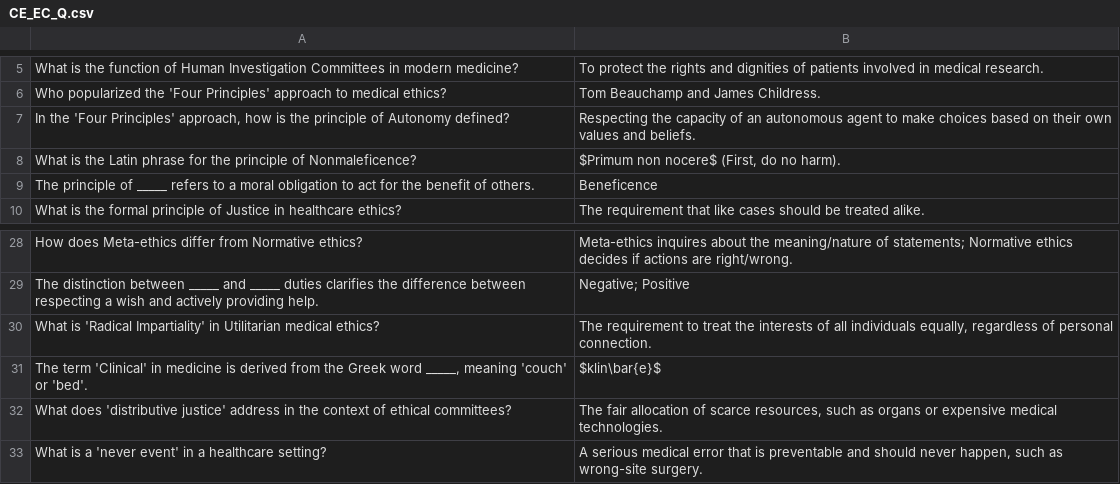
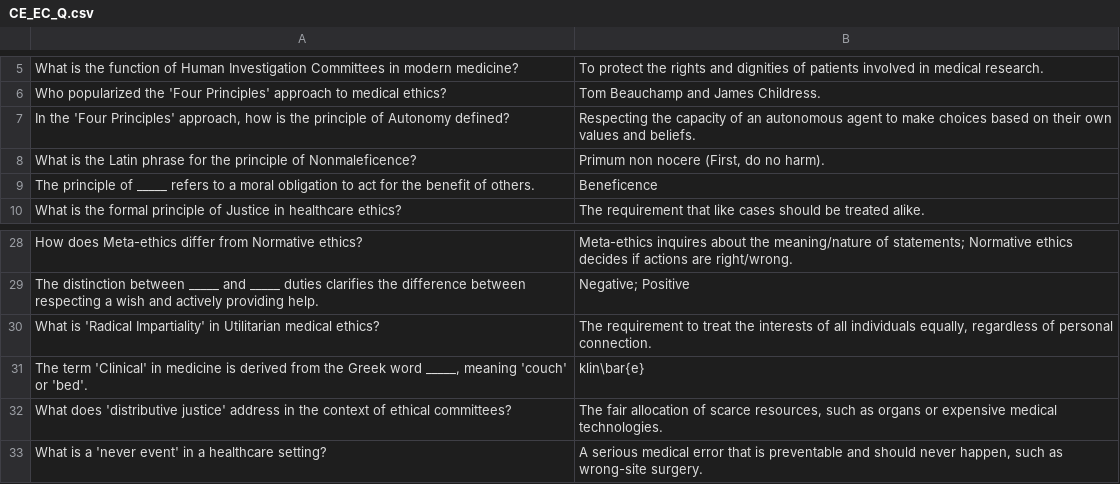
Before and after one commit to cristyyalbertyy-hub/Moral_Philosophy, a CSV file: Public/CE_EC_Q.csv, drawn as a sheet; only a part is shown, gaps mark what is left out.

```diff
--- a/Public/CE_EC_Q.csv
+++ b/Public/CE_EC_Q.csv
@@ -7,3 +7,3 @@ Who popularized the 'Four Principles' approach to medical ethics?,Tom Beauchamp
 "In the 'Four Principles' approach, how is the principle of Autonomy defined?",Respecting the capacity of an autonomous agent to make choices based on their own values and beliefs.
-What is the Latin phrase for the principle of Nonmaleficence?,"$Primum non nocere$ (First, do no harm)."
+What is the Latin phrase for the principle of Nonmaleficence?,"Primum non nocere (First, do no harm)."
 The principle of _____ refers to a moral obligation to act for the benefit of others.,Beneficence
@@ -30,3 +30,3 @@ The distinction between _____ and _____ duties clarifies the difference between
 What is 'Radical Impartiality' in Utilitarian medical ethics?,"The requirement to treat the interests of all individuals equally, regardless of personal connection."
-"The term 'Clinical' in medicine is derived from the Greek word _____, meaning 'couch' or 'bed'.",$klin\bar{e}$
+"The term 'Clinical' in medicine is derived from the Greek word _____, meaning 'couch' or 'bed'.",klin\bar{e}
 What does 'distributive justice' address in the context of ethical committees?,"The fair allocation of scarce resources, such as organs or expensive medical technologies."
```
Also changed, not shown: Public/CE_E_Q.csv, Public/CE_NM_Q.csv, 3 other files.
